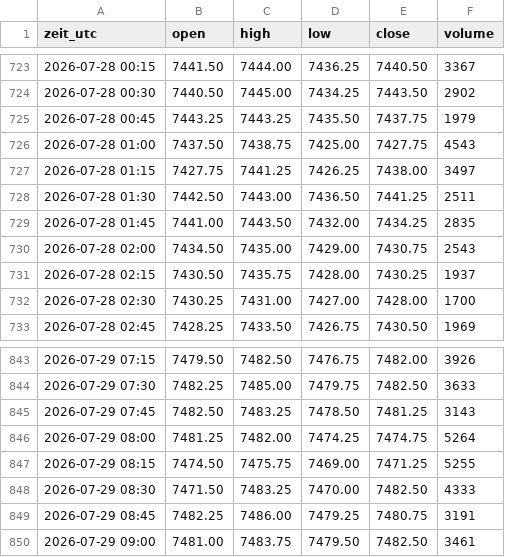
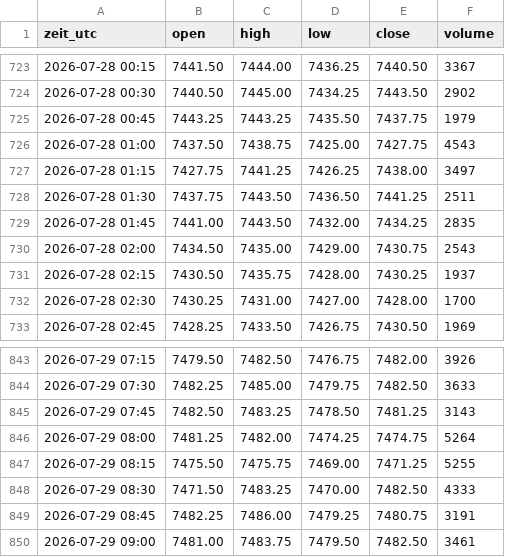
Before and after one commit to salobig575-coder/nq-daten, a CSV file: data/es_15m.csv, drawn as a sheet; only a part is shown, gaps mark what is left out; the diff covers the shown part only.

```diff
--- a/data/es_15m.csv
+++ b/data/es_15m.csv
@@ -727,3 +727,3 @@ zeit_utc,open,high,low,close,volume
 2026-07-28 01:15,7427.75,7441.25,7426.25,7438.00,3497
-2026-07-28 01:30,7442.50,7443.00,7436.50,7441.25,2511
+2026-07-28 01:30,7437.75,7443.50,7436.50,7441.25,2511
 2026-07-28 01:45,7441.00,7443.50,7432.00,7434.25,2835
@@ -846,3 +846,3 @@ zeit_utc,open,high,low,close,volume
 2026-07-29 08:00,7481.25,7482.00,7474.25,7474.75,5264
-2026-07-29 08:15,7474.50,7475.75,7469.00,7471.25,5255
+2026-07-29 08:15,7475.50,7475.75,7469.00,7471.25,5255
 2026-07-29 08:30,7471.50,7483.25,7470.00,7482.50,4333
```
Also changed, not shown: 1 added row, 1 removed row and 20 edited cells elsewhere in this file, data/aktuell/btc_5m.csv, data/es_1h.csv, 16 other files.
